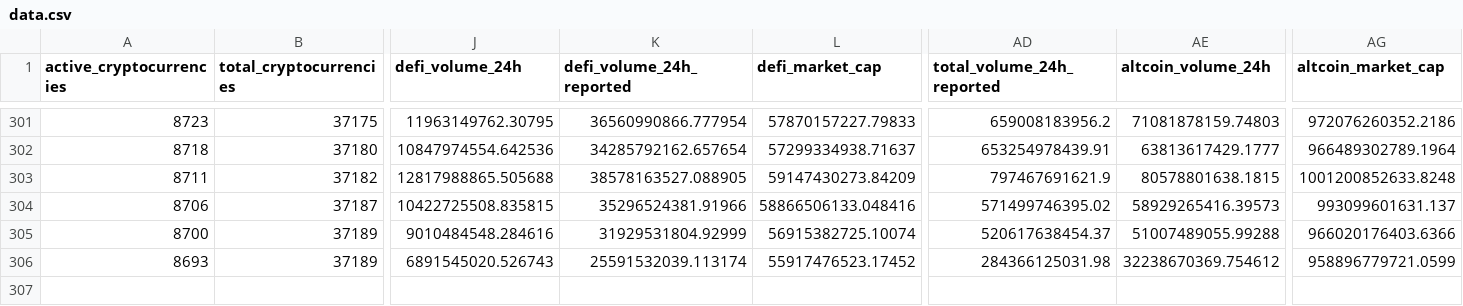
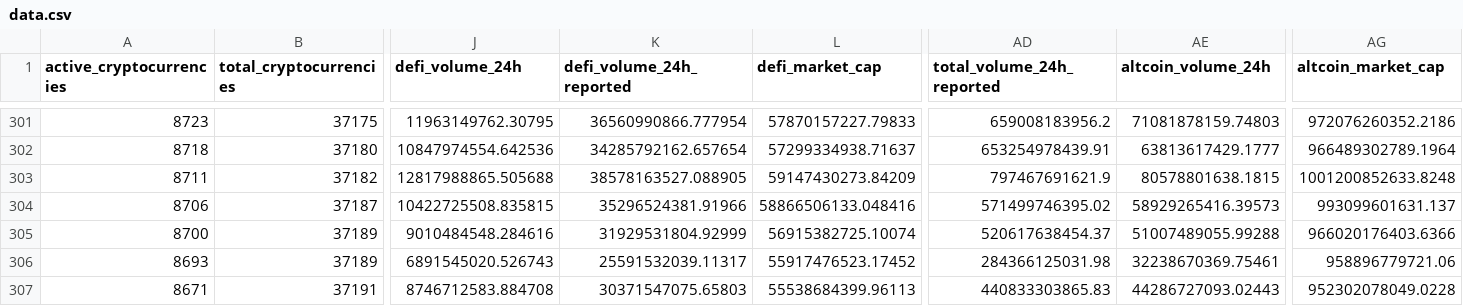
Before and after one commit to jorickdefraine/cmc-quotes-fetcher, a CSV file: data.csv, drawn as a sheet; only a part is shown, gaps mark what is left out; rows hold the shown columns only; the diff names each change by its address in the sheet, - before the commit and + after, or states it on an @@ line.

```diff
--- a/data.csv
+++ b/data.csv
-K306 (defi_volume_24h_reported): 25591532039.113174
+K306 (defi_volume_24h_reported): 25591532039.11317
-AE306 (altcoin_volume_24h): 32238670369.754612
+AE306 (altcoin_volume_24h): 32238670369.75461
-AG306 (altcoin_market_cap): 958896779721.0599
+AG306 (altcoin_market_cap): 958896779721.06
+row 307: 8671 | 37191 | 8746712583.884708 | 30371547075.65803 | 55538684399.96113 | 440833303865.83 | 44286727093.02443 | 952302078049.0228
```
